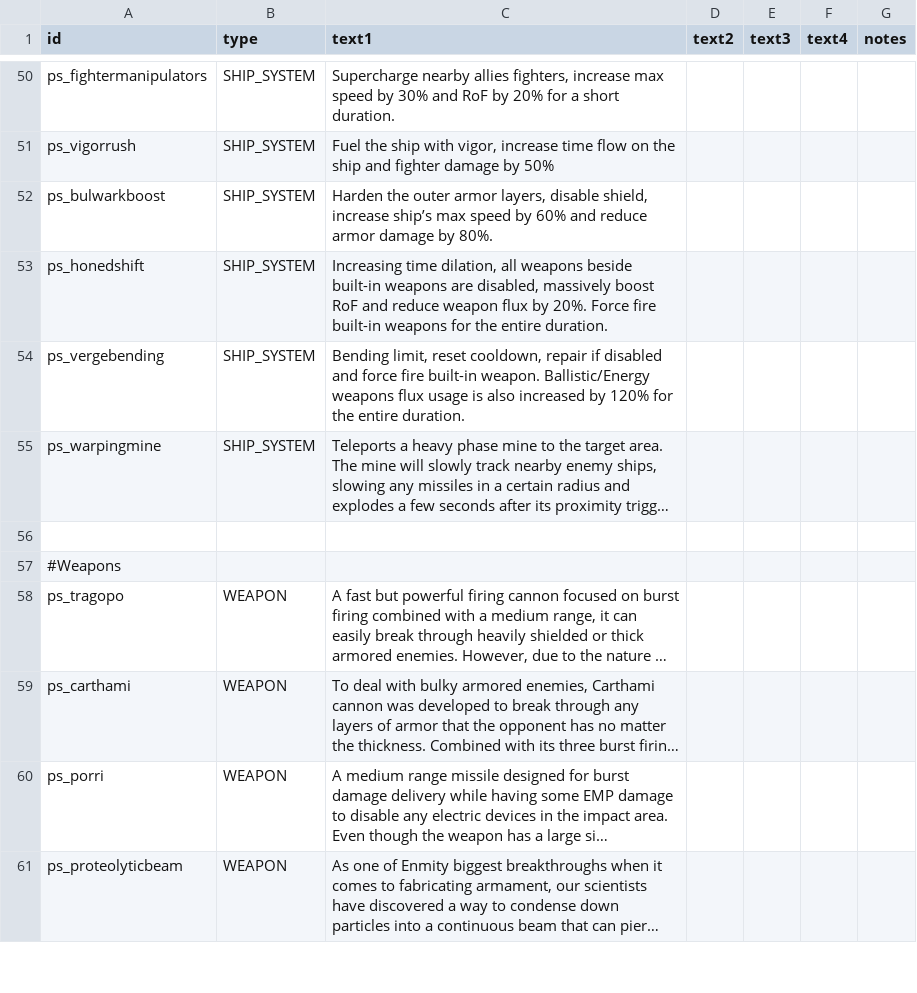
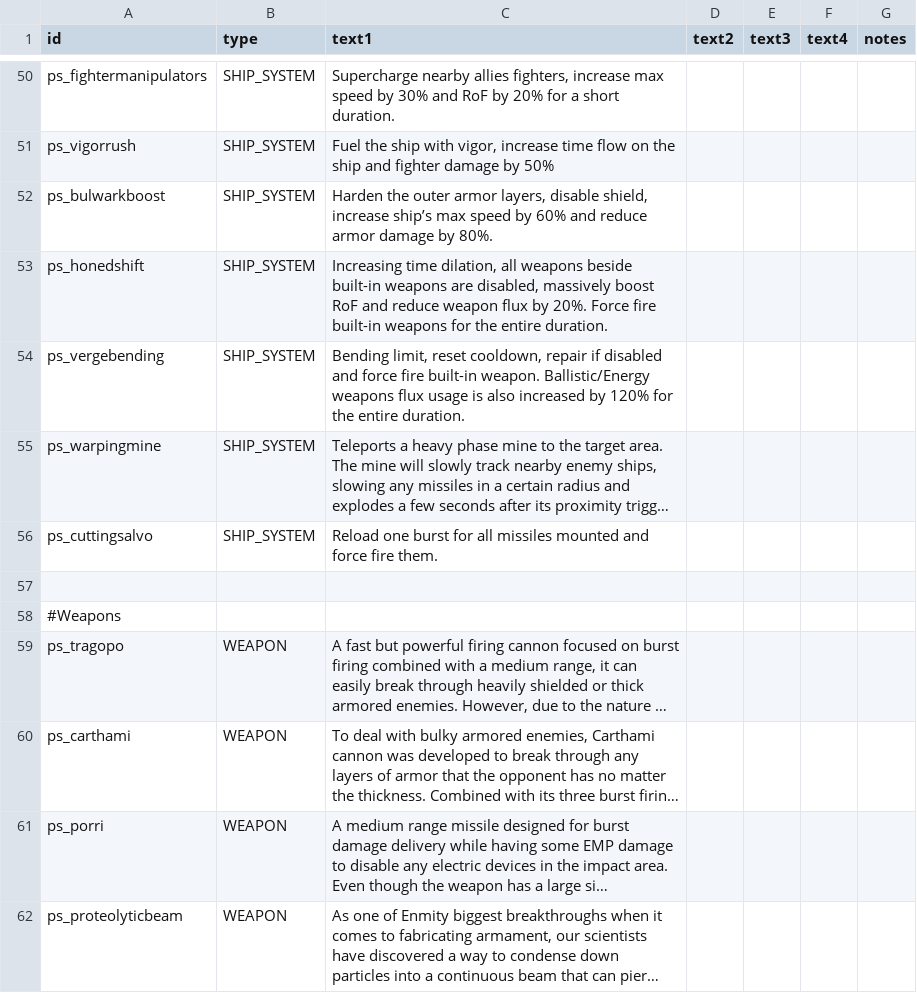
Before and after one commit to CosmicFishi/Project-Solace, a CSV file: data/strings/descriptions.csv, drawn as a sheet; only a part is shown, gaps mark what is left out; long unchanged cells end in …; the diff names each change by its address in the sheet, - before the commit and + after, or states it on an @@ line.

Commit message:
More changes, Incense hullmod description fix, Barking class ship system change

```diff
--- a/data/strings/descriptions.csv
+++ b/data/strings/descriptions.csv
+row 56: ps_cuttingsalvo | SHIP_SYSTEM | Reload one burst for all missiles mounted and force fire them.
```
Also changed, not shown: data/hulls/ship_data.csv, data/shipsystems/ship_systems.csv, 9 other files.
